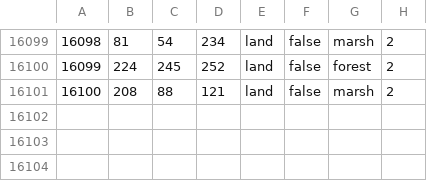
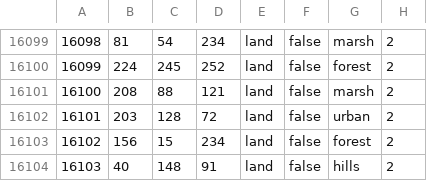
Before and after one commit to FascistThanos/TheLastBastion, a CSV file: map/definition.csv, drawn as a sheet; only a part is shown, gaps mark what is left out.

```diff
--- a/map/definition.csv
+++ b/map/definition.csv
@@ -16101 +16101,4 @@
 16100;208;88;121;land;false;marsh;2
+16101;203;128;72;land;false;urban;2
+16102;156;15;234;land;false;forest;2
+16103;40;148;91;land;false;hills;2
```
Also changed, not shown: 33 other files.
